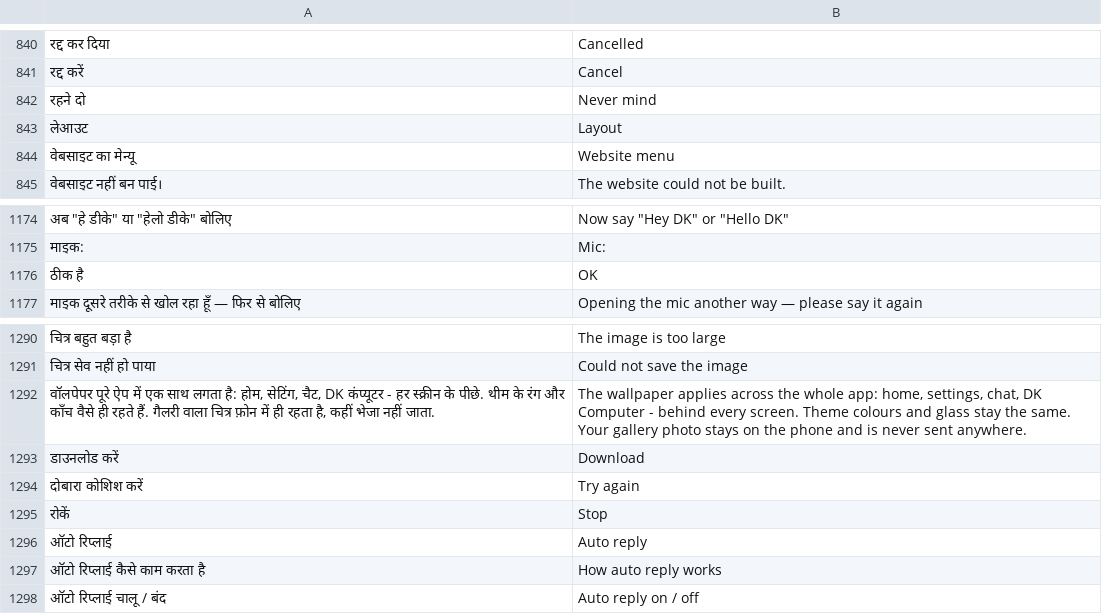
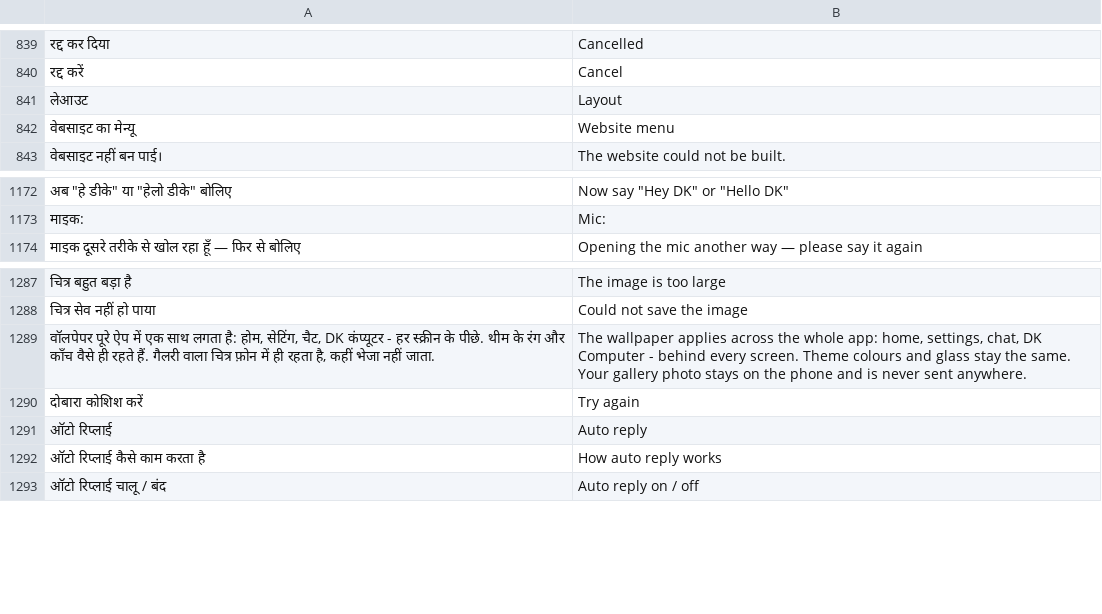
Before and after one commit to rolexdkscreation-max/DK2.0, a TSV file: app/src/main/assets/ui_en.tsv, drawn as a sheet; only a part is shown, gaps mark what is left out; removed rows and columns are numbered as before the commit, all else as after; the diff covers the shown part only; the diff names each change by its address in the sheet, - before the commit and + after, or states it on an @@ line.

```diff
--- a/app/src/main/assets/ui_en.tsv
+++ b/app/src/main/assets/ui_en.tsv
-row 842: रहने दो | Never mind
-row 1176: ठीक है | OK
-row 1293: डाउनलोड करें | Download
-row 1295: रोकें | Stop
```
Also changed, not shown: 23 added rows and 1 removed row elsewhere in this file, 20 other files.
